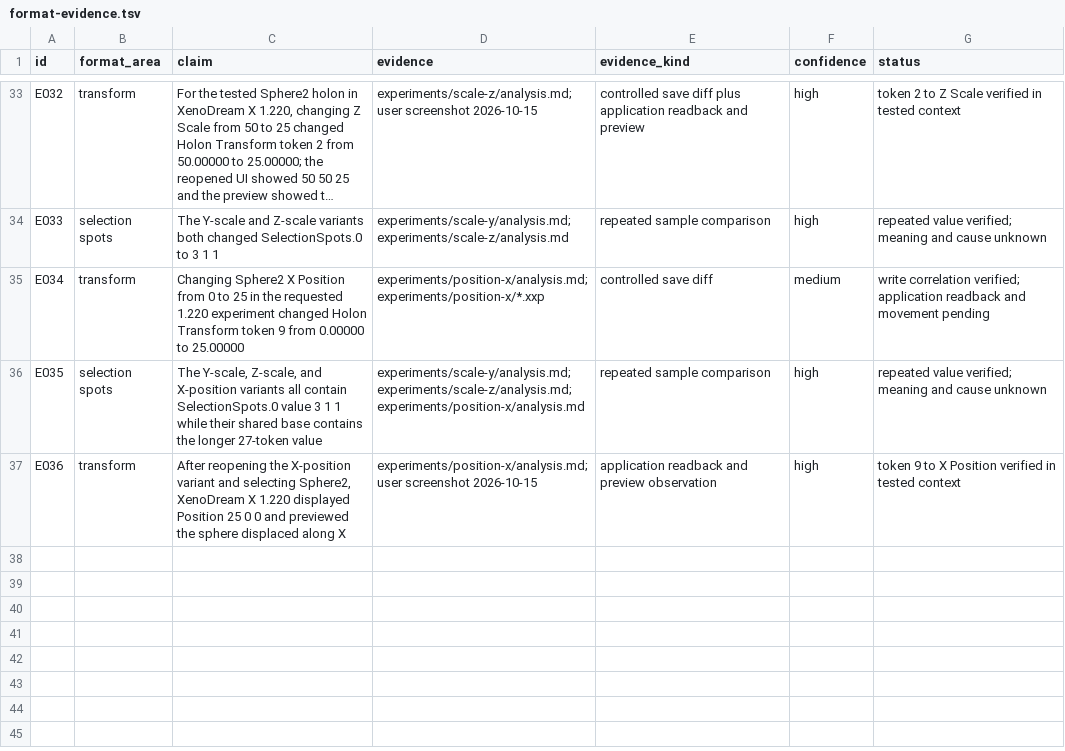
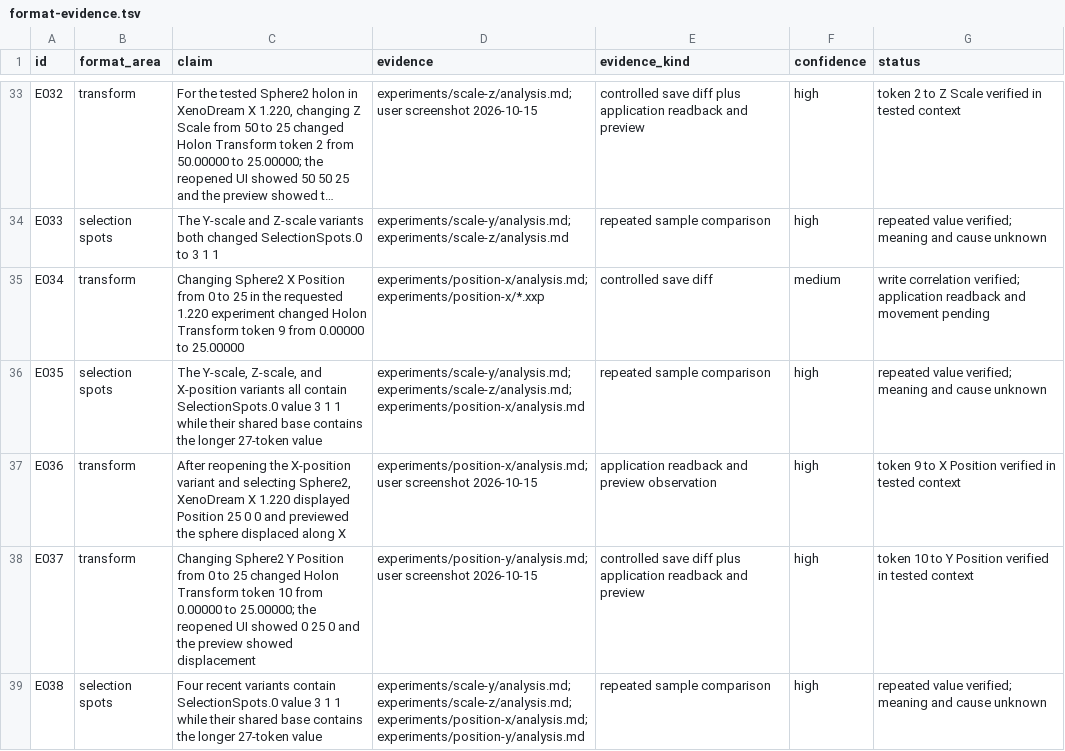
Before and after one commit to dmonachello/xenoAi, a TSV file: docs/format-evidence.tsv, drawn as a sheet; only a part is shown, gaps mark what is left out; long unchanged cells end in …; the diff names each change by its address in the sheet, - before the commit and + after, or states it on an @@ line.

Commit message:
test: verify sphere Y position mapping

```diff
--- a/docs/format-evidence.tsv
+++ b/docs/format-evidence.tsv
+row 38: E037 | transform | Changing Sphere2 Y Position from 0 to 25 changed Holon Transform token 10 from 0.00000 to 25.00000; the reopened UI showed 0 25 0 and the preview showed displacement | experiments/position-y/analysis.md; user screenshot 2026-10-15 | controlled save diff plus application readback and preview | high | token 10 to Y Position verified in tested context
+row 39: E038 | selection spots | Four recent variants contain SelectionSpots.0 value 3 1 1 while their shared base contains the longer 27-token value | experiments/scale-y/analysis.md; experiments/scale-z/analysis.md; experiments/position-x/analysis.md; experiments/position-y/analysis.md | repeated sample comparison | high | repeated value verified; meaning and cause unknown
```
Also changed, not shown: decisions.tsv, 6 other files.
